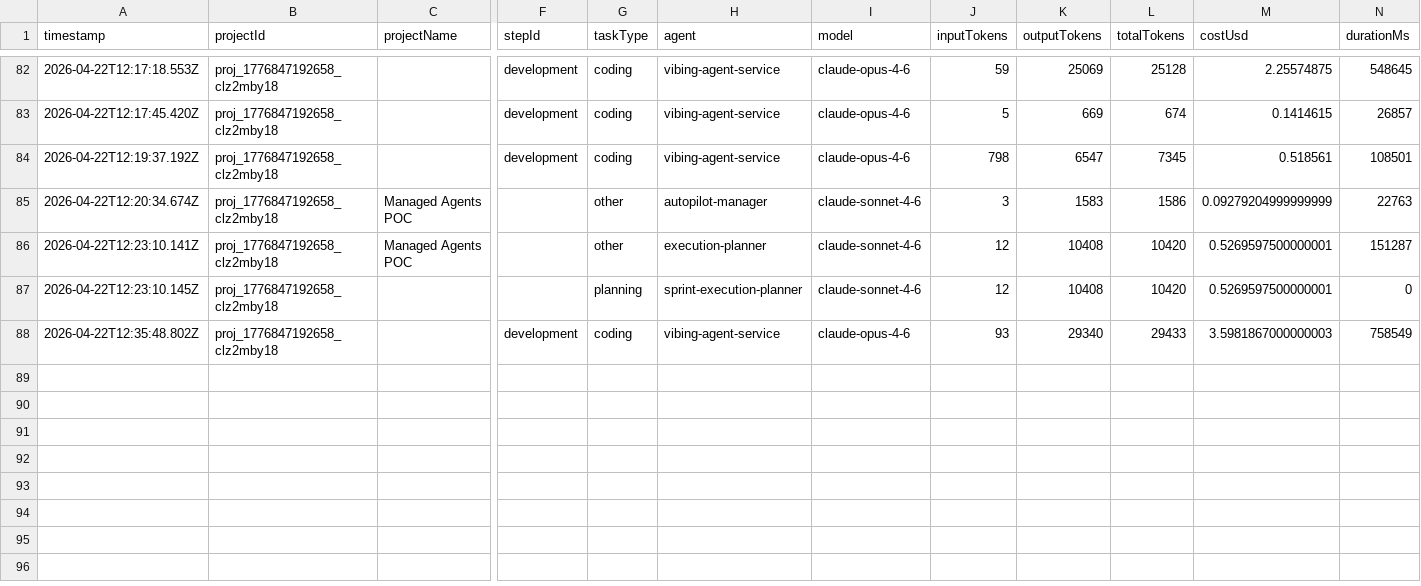
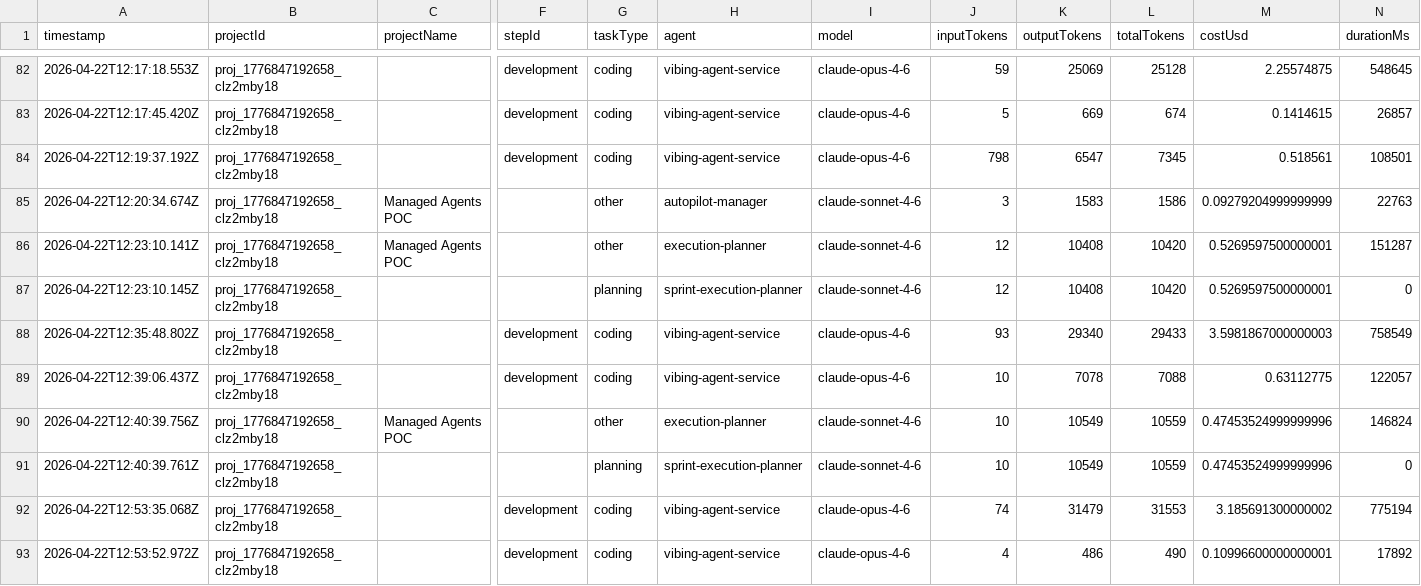
Before and after one commit to RaminAgentic/managed-agents-poc, a CSV file: .vibing/usage.csv, drawn as a sheet; only a part is shown, gaps mark what is left out; rows hold the shown columns only; the diff names each change by its address in the sheet, - before the commit and + after, or states it on an @@ line.

Commit message:
feat: complete sprint "Sprint 6: Database & API Foundation" (5/5 tasks)
Sprint ID: sprint_1776859449619_j3167b634
Completed tasks: 5
Total tasks: 5

Generated with Vibing with Claude

```diff
--- a/.vibing/usage.csv
+++ b/.vibing/usage.csv
+row 89: 2026-04-22T12:39:06.437Z | proj_1776847192658_clz2mby18 |  | development | coding | vibing-agent-service | claude-opus-4-6 | 10 | 7078 | 7088 | 0.63112775 | 122057
+row 90: 2026-04-22T12:40:39.756Z | proj_1776847192658_clz2mby18 | Managed Agents POC |  | other | execution-planner | claude-sonnet-4-6 | 10 | 10549 | 10559 | 0.47453524999999996 | 146824
+row 91: 2026-04-22T12:40:39.761Z | proj_1776847192658_clz2mby18 |  |  | planning | sprint-execution-planner | claude-sonnet-4-6 | 10 | 10549 | 10559 | 0.47453524999999996 | 0
+row 92: 2026-04-22T12:53:35.068Z | proj_1776847192658_clz2mby18 |  | development | coding | vibing-agent-service | claude-opus-4-6 | 74 | 31479 | 31553 | 3.185691300000002 | 775194
+row 93: 2026-04-22T12:53:52.972Z | proj_1776847192658_clz2mby18 |  | development | coding | vibing-agent-service | claude-opus-4-6 | 4 | 486 | 490 | 0.10996600000000001 | 17892
```
Also changed, not shown: 25 other files.
